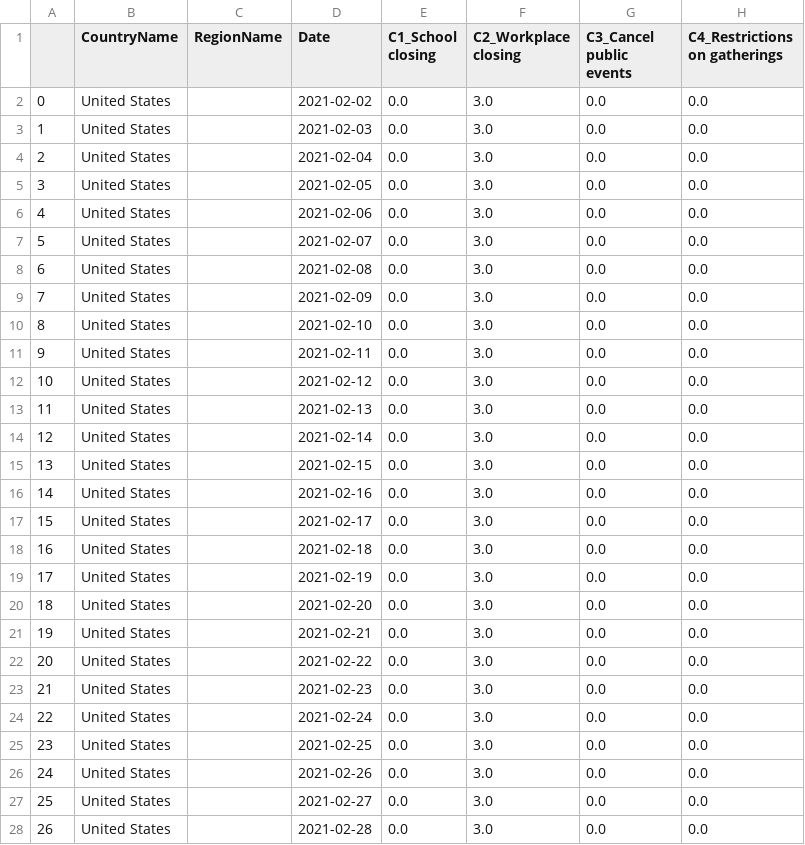
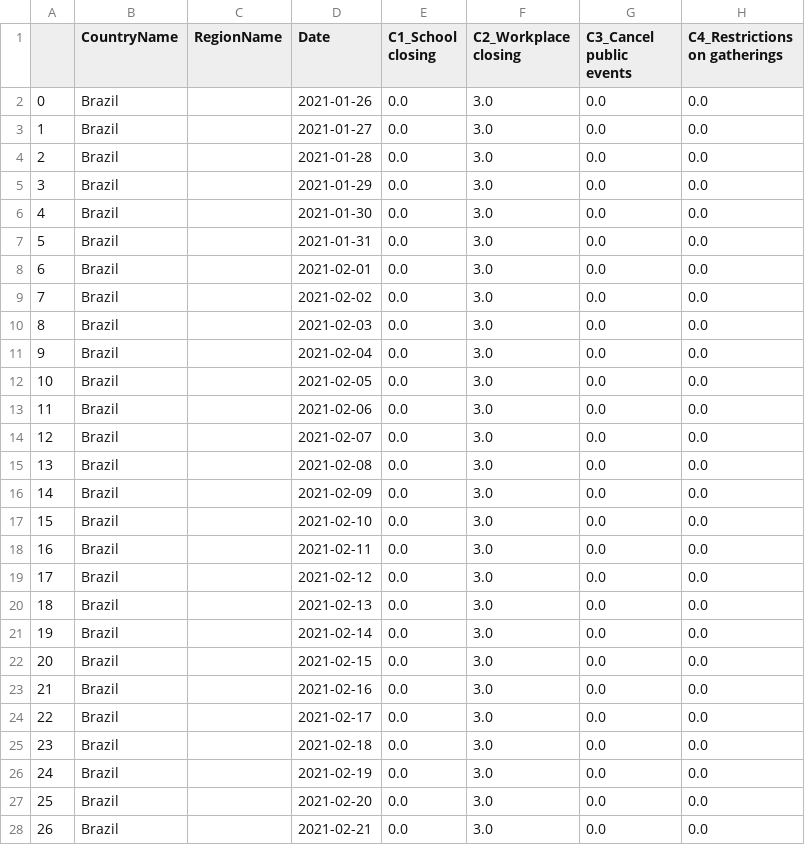
Before and after one commit to prabodhw96/Team-Streamlit, a CSV file: src/pages/prescriptor/neat_multi/tmp_prescription.csv, drawn as a sheet; only a part is shown; the diff covers the shown part only; the diff names each change by its address in the sheet, - before the commit and + after, or states it on an @@ line.

```diff
--- a/src/pages/prescriptor/neat_multi/tmp_prescription.csv
+++ b/src/pages/prescriptor/neat_multi/tmp_prescription.csv
-B2:B28 (CountryName): United States
+B2:B28 (CountryName): Brazil
-D2 (Date): 2021-02-02
+D2 (Date): 2021-01-26
-D3 (Date): 2021-02-03
+D3 (Date): 2021-01-27
-D4 (Date): 2021-02-04
+D4 (Date): 2021-01-28
-D5 (Date): 2021-02-05
+D5 (Date): 2021-01-29
-D6 (Date): 2021-02-06
+D6 (Date): 2021-01-30
-D7 (Date): 2021-02-07
+D7 (Date): 2021-01-31
-D8 (Date): 2021-02-08
+D8 (Date): 2021-02-01
-D9 (Date): 2021-02-09
+D9 (Date): 2021-02-02
-D10 (Date): 2021-02-10
+D10 (Date): 2021-02-03
-D11 (Date): 2021-02-11
+D11 (Date): 2021-02-04
-D12 (Date): 2021-02-12
+D12 (Date): 2021-02-05
-D13 (Date): 2021-02-13
+D13 (Date): 2021-02-06
-D14 (Date): 2021-02-14
+D14 (Date): 2021-02-07
-D15 (Date): 2021-02-15
+D15 (Date): 2021-02-08
-D16 (Date): 2021-02-16
+D16 (Date): 2021-02-09
-D17 (Date): 2021-02-17
+D17 (Date): 2021-02-10
-D18 (Date): 2021-02-18
+D18 (Date): 2021-02-11
-D19 (Date): 2021-02-19
+D19 (Date): 2021-02-12
-D20 (Date): 2021-02-20
+D20 (Date): 2021-02-13
-D21 (Date): 2021-02-21
+D21 (Date): 2021-02-14
-D22 (Date): 2021-02-22
+D22 (Date): 2021-02-15
-D23 (Date): 2021-02-23
+D23 (Date): 2021-02-16
-D24 (Date): 2021-02-24
+D24 (Date): 2021-02-17
-D25 (Date): 2021-02-25
+D25 (Date): 2021-02-18
-D26 (Date): 2021-02-26
+D26 (Date): 2021-02-19
-D27 (Date): 2021-02-27
+D27 (Date): 2021-02-20
-D28 (Date): 2021-02-28
+D28 (Date): 2021-02-21
```
Also changed, not shown: 2 edited cells elsewhere in this file, src/data/pareto_presc.csv, src/data/pred_df_BlindGreedy.csv, 6 other files.
